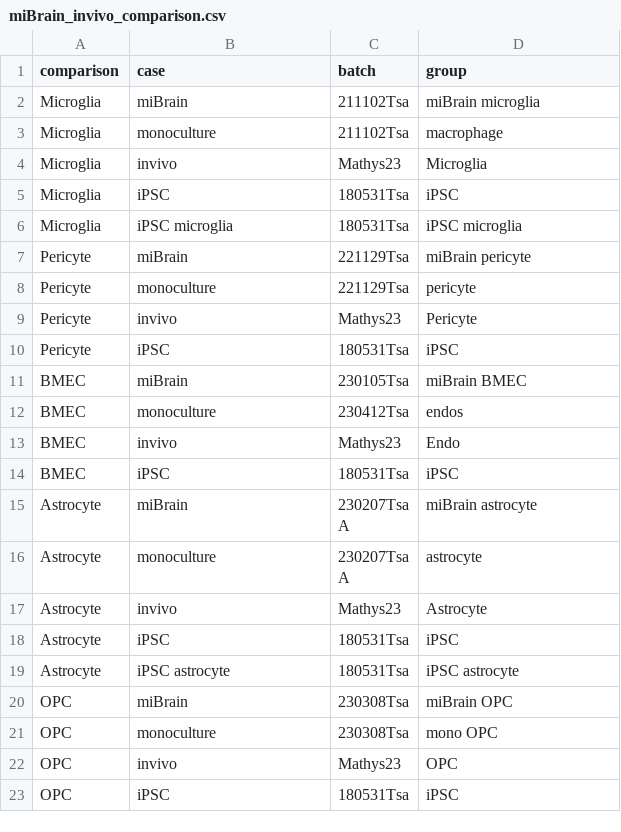
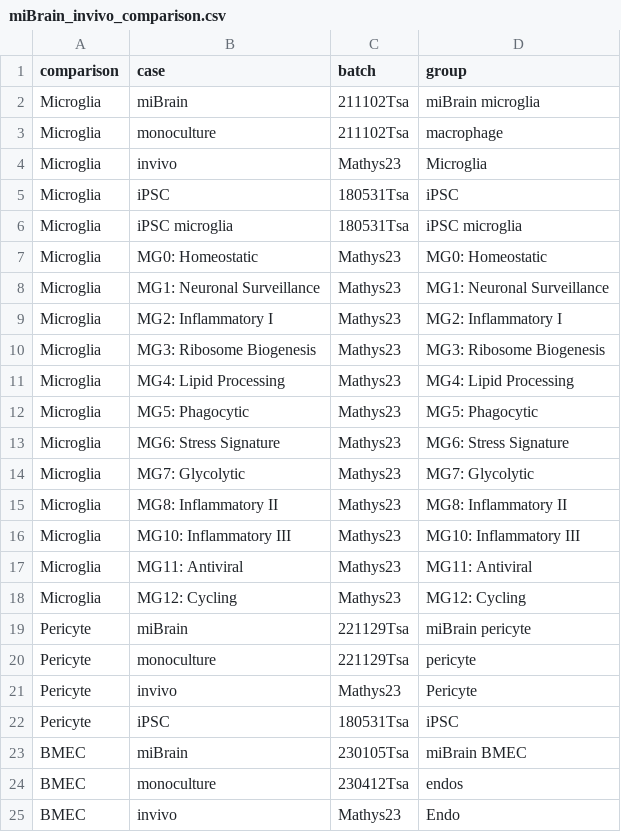
Before and after one commit to KellisLab/miBrain, a CSV file: inst/extdata/miBrain_invivo_comparison.csv, drawn as a sheet; only a part is shown; the shorter side is filled out with more unchanged rows.

Commit message:
Added microglia states to invivo comparison

```diff
--- a/inst/extdata/miBrain_invivo_comparison.csv
+++ b/inst/extdata/miBrain_invivo_comparison.csv
@@ -6,2 +6,14 @@ Microglia,iPSC,180531Tsa,iPSC
 Microglia,iPSC microglia,180531Tsa,iPSC microglia
+Microglia,MG0: Homeostatic,Mathys23,MG0: Homeostatic
+Microglia,MG1: Neuronal Surveillance,Mathys23,MG1: Neuronal Surveillance
+Microglia,MG2: Inflammatory I,Mathys23,MG2: Inflammatory I
+Microglia,MG3: Ribosome Biogenesis,Mathys23,MG3: Ribosome Biogenesis
+Microglia,MG4: Lipid Processing,Mathys23,MG4: Lipid Processing
+Microglia,MG5: Phagocytic,Mathys23,MG5: Phagocytic
+Microglia,MG6: Stress Signature,Mathys23,MG6: Stress Signature
+Microglia,MG7: Glycolytic,Mathys23,MG7: Glycolytic
+Microglia,MG8: Inflammatory II,Mathys23,MG8: Inflammatory II
+Microglia,MG10: Inflammatory III,Mathys23,MG10: Inflammatory III
+Microglia,MG11: Antiviral,Mathys23,MG11: Antiviral
+Microglia,MG12: Cycling,Mathys23,MG12: Cycling
 Pericyte,miBrain,221129Tsa,miBrain pericyte
```
